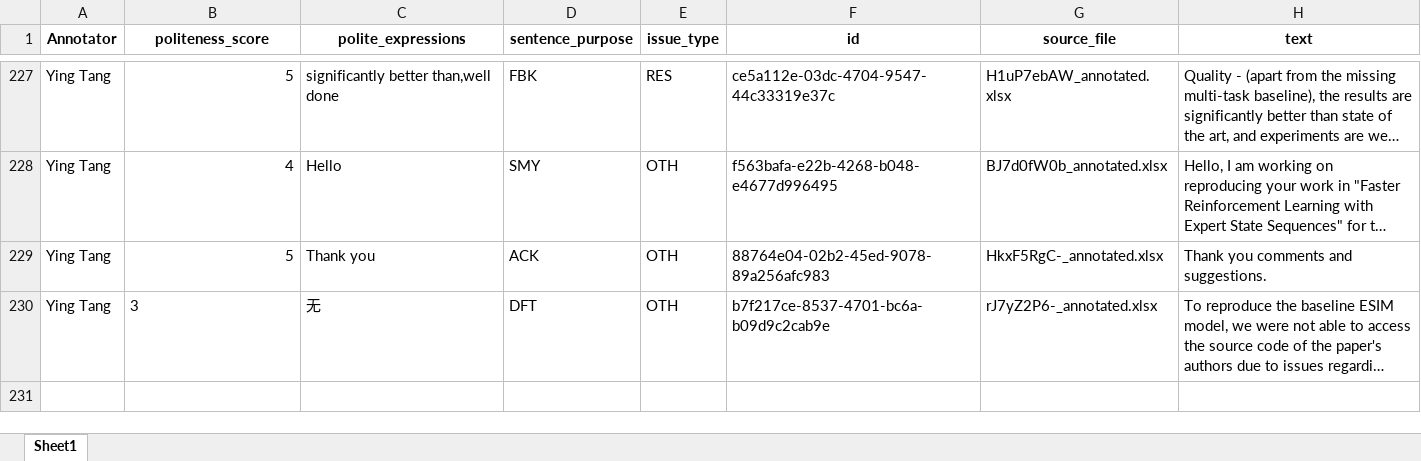
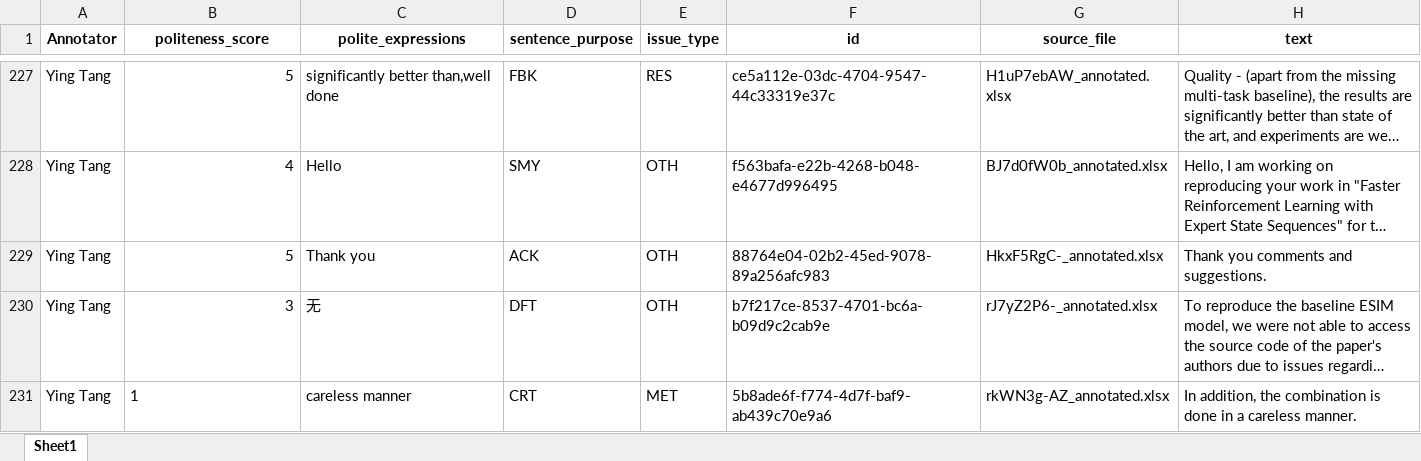
Before and after one commit to pariskang/CMLM-WangShuhe, an Excel workbook: annotations/Ying Tang_20240726_024005.xlsx, sheet Sheet1, drawn as a sheet; only a part is shown, gaps mark what is left out; long unchanged cells end in …; values as stored, in another font and other column widths than the file's, no borders; the diff names each change by its address in the sheet, - before the commit and + after, or states it on an @@ line.

Commit message:
Update annotations for Ying Tang

```diff
--- a/annotations/Ying Tang_20240726_024005.xlsx (sheet Sheet1)
+++ b/annotations/Ying Tang_20240726_024005.xlsx (sheet Sheet1)
-B230 alignment: left
+B230 alignment: right
+row 231: Ying Tang | 1 | careless manner | CRT | MET | 5b8ade6f-f774-4d7f-baf9-ab439c70e9a6 | rkWN3g-AZ_annotated.xlsx | In addition, the combination is done in a careless manner.
```
